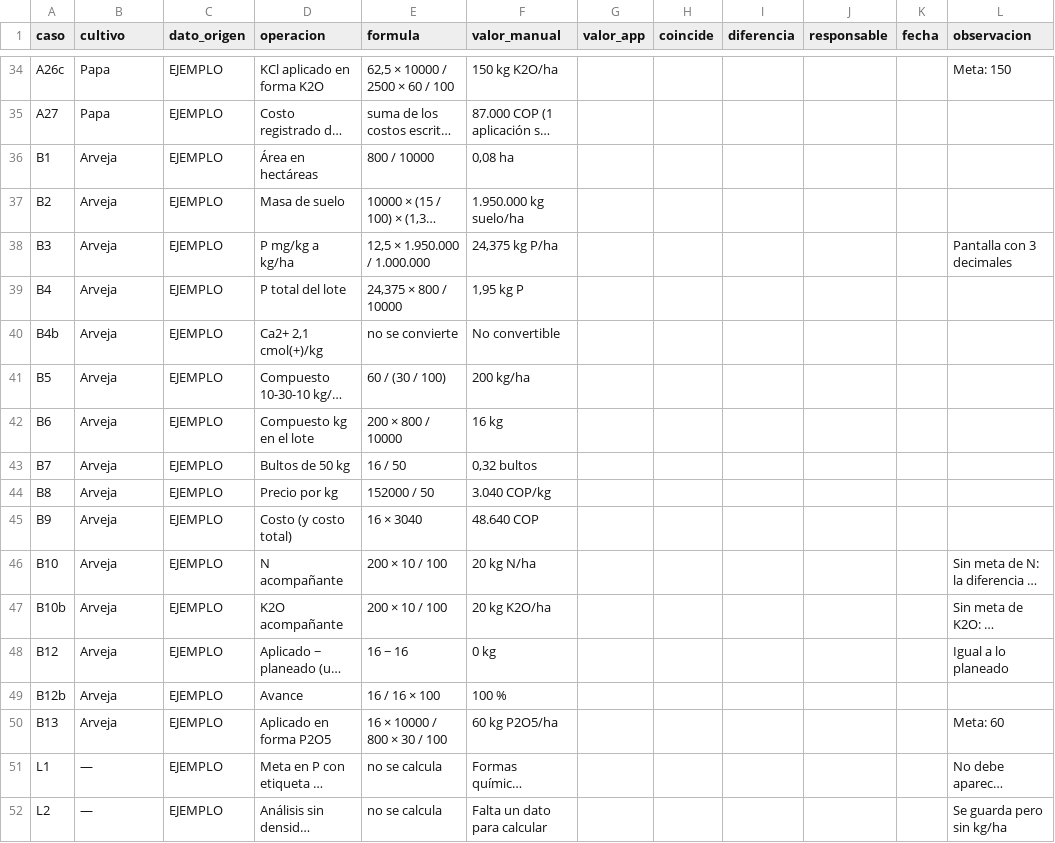
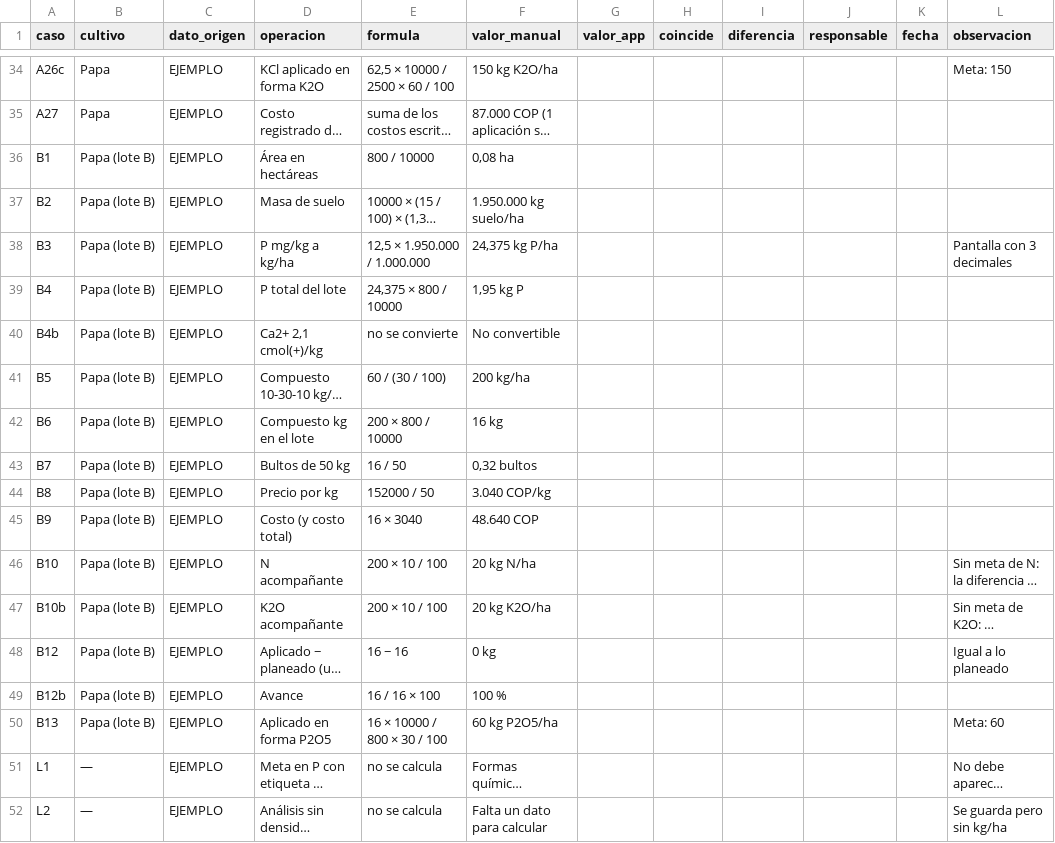
Before and after one commit to lquinteroc2/agroferti-mic, a CSV file: docs/hoja-comparacion-fase6.csv, drawn as a sheet; only a part is shown, gaps mark what is left out; long unchanged cells end in …; the diff names each change by its address in the sheet, - before the commit and + after, or states it on an @@ line.

```diff
--- a/docs/hoja-comparacion-fase6.csv
+++ b/docs/hoja-comparacion-fase6.csv
-B36:B50 (cultivo): Arveja
+B36:B50 (cultivo): Papa (lote B)
```
Also changed, not shown: 15 other files.
